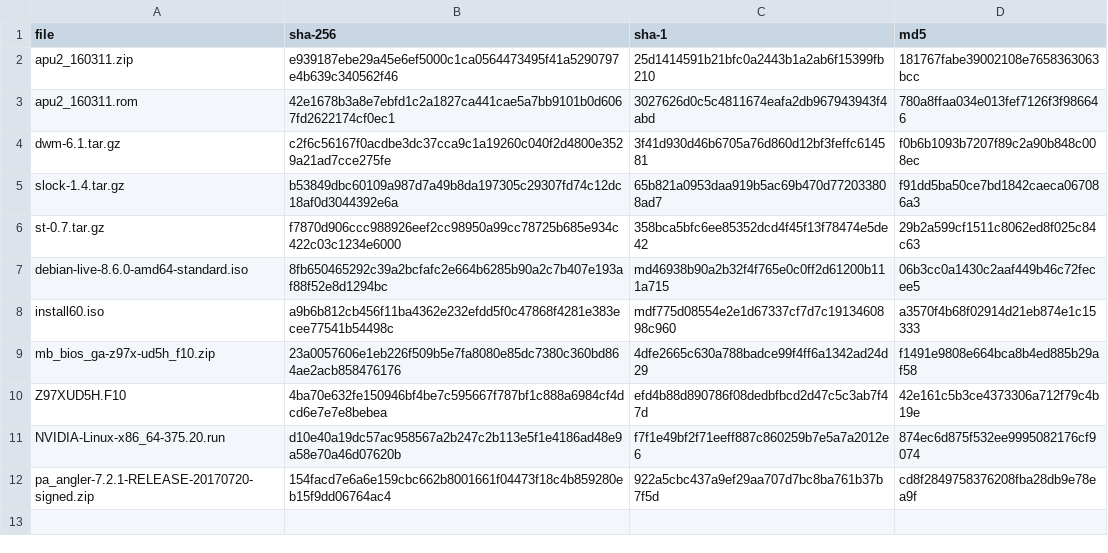
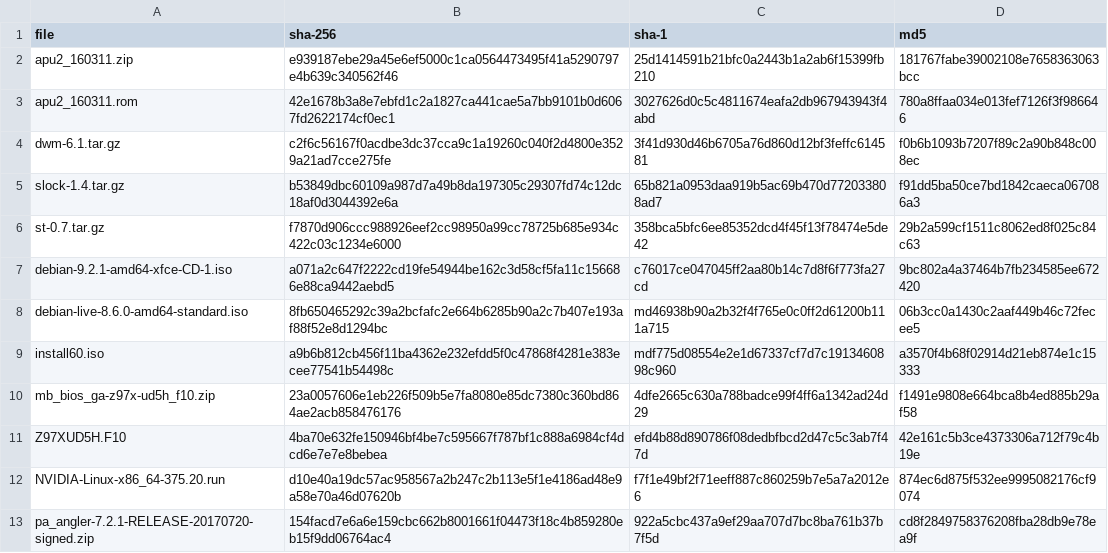
Before and after one commit to drduh/config, a CSV file: hashes.csv, drawn as a sheet; the diff names each change by its address in the sheet, - before the commit and + after, or states it on an @@ line.

Commit message:
Add debian-9.2.1 image

```diff
--- a/hashes.csv
+++ b/hashes.csv
+row 7: debian-9.2.1-amd64-xfce-CD-1.iso | a071a2c647f2222cd19fe54944be162c3d58cf5fa11c156686e88ca9442aebd5 | c76017ce047045ff2aa80b14c7d8f6f773fa27cd | 9bc802a4a37464b7fb234585ee672420
```
